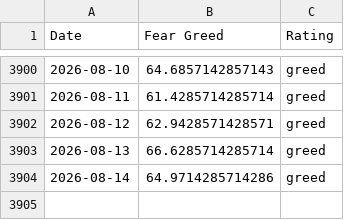
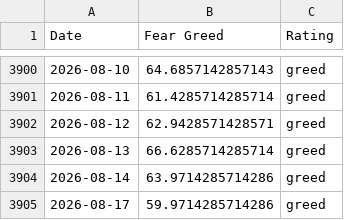
Before and after one commit to Liu6ww/fear-greed-seed, a CSV file: seeds/fear_greed/fear-greed.csv, drawn as a sheet; only a part is shown, gaps mark what is left out.

```diff
--- a/seeds/fear_greed/fear-greed.csv
+++ b/seeds/fear_greed/fear-greed.csv
@@ -3903,2 +3903,3 @@ Date,Fear Greed,Rating
 2026-08-13,66.6285714285714,greed
-2026-08-14,64.9714285714286,greed
+2026-08-14,63.9714285714286,greed
+2026-08-17,59.9714285714286,greed
```
